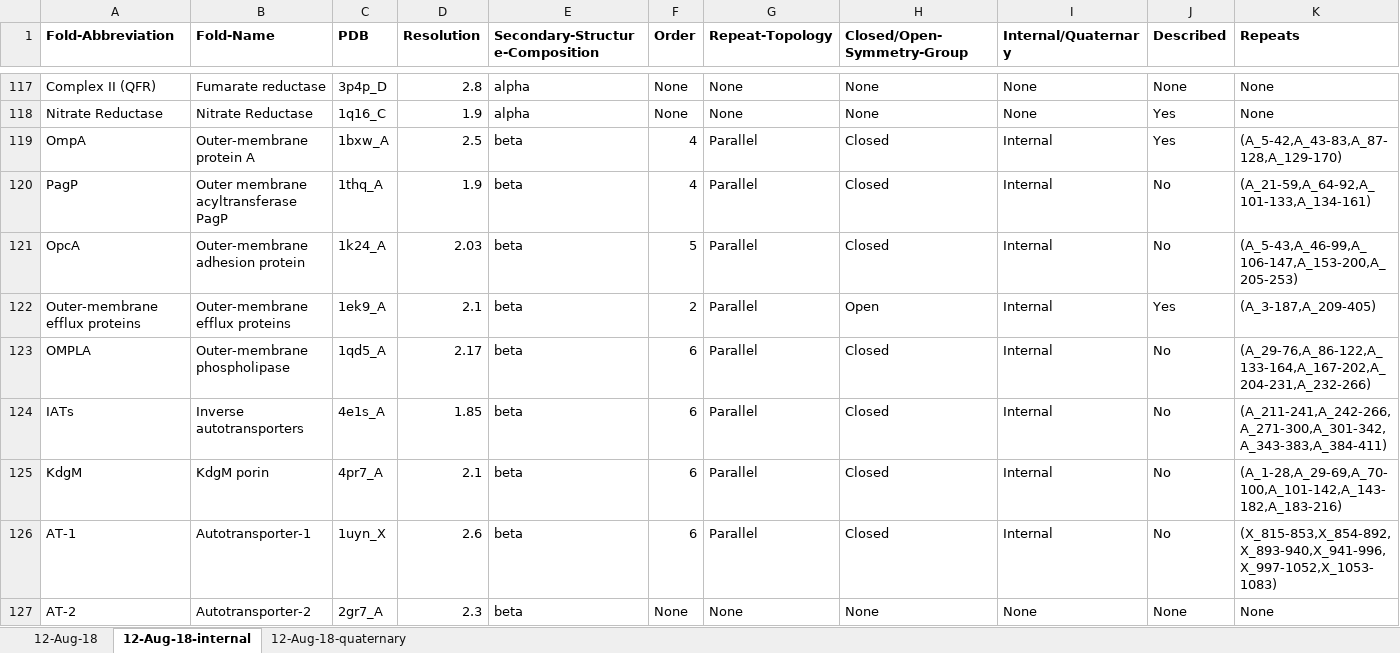
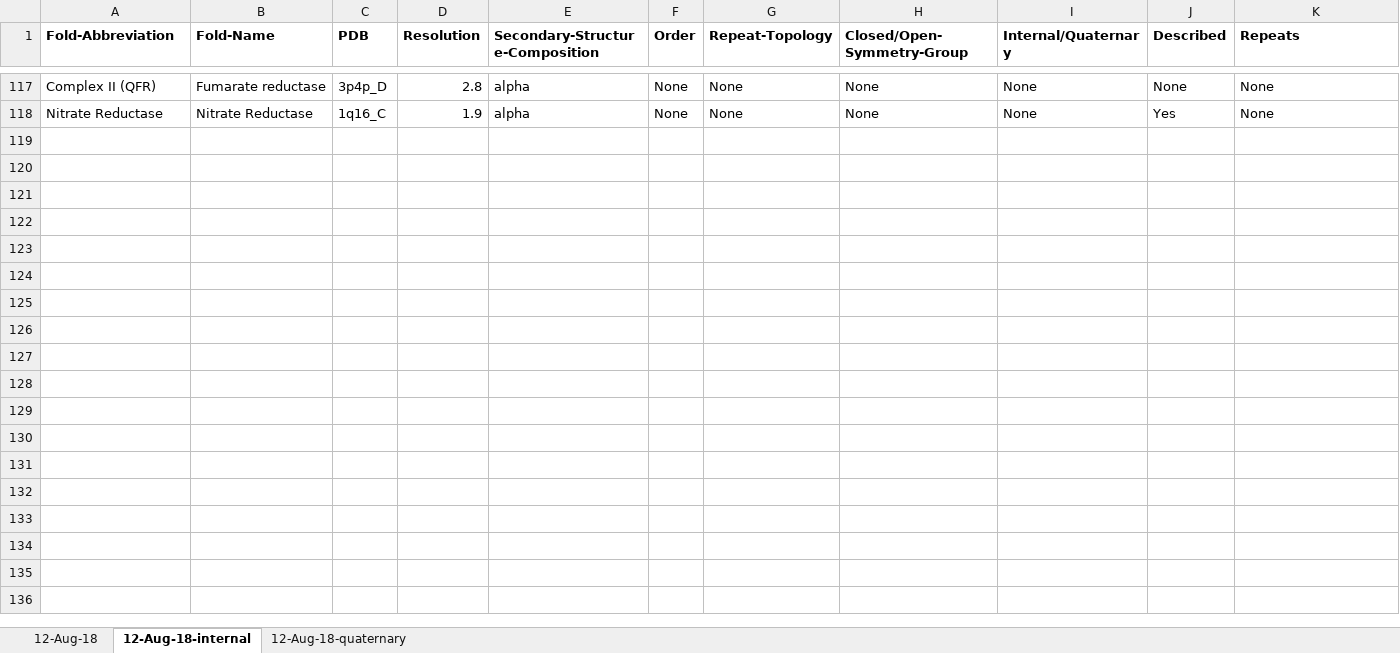
Before and after one commit to Lucy-Forrest-Lab/MemSTATS_benchmark, an Excel workbook: MemSTATS_dataset.xlsx, sheet 12-Aug-18-internal, drawn as a sheet; only a part is shown, gaps mark what is left out; values as stored, in another font and other column widths than the file's, no borders; rows hold the shown columns only; the diff covers the shown part only; the diff names each change by its address in the sheet, - before the commit and + after, or states it on an @@ line.

Commit message:
3rvy quat.symm. update

```diff
--- a/MemSTATS_dataset.xlsx (sheet 12-Aug-18-internal)
+++ b/MemSTATS_dataset.xlsx (sheet 12-Aug-18-internal)
@@ row 119 hidden: OmpA | Outer-membrane protein A | 1bxw_A | 2.5 | beta | 4 | Parallel | Closed | Internal | Yes | (A_5-42,A_43-83,A_87-128,A_129-170) @@
@@ row 120 hidden: PagP | Outer membrane acyltransferase PagP | 1thq_A | 1.9 | beta | 4 | Parallel | Closed | Internal | No | (A_21-59,A_64-92,A_101-133,A_134-161) @@
@@ row 121 hidden: OpcA | Outer-membrane adhesion protein | 1k24_A | 2.03 | beta | 5 | Parallel | Closed | Internal | No | (A_5-43,A_46-99,A_106-147,A_153-200,A_205-253) @@
@@ row 122 hidden: Outer-membrane efflux proteins | Outer-membrane efflux proteins | 1ek9_A | 2.1 | beta | 2 | Parallel | Open | Internal | Yes | (A_3-187,A_209-405) @@
@@ row 123 hidden: OMPLA | Outer-membrane phospholipase | 1qd5_A | 2.17 | beta | 6 | Parallel | Closed | Internal | No | (A_29-76,A_86-122,A_133-164,A_167-202,A_204-231,A_232-266) @@
@@ row 124 hidden: IATs | Inverse autotransporters | 4e1s_A | 1.85 | beta | 6 | Parallel | Closed | Internal | No | (A_211-241,A_242-266,A_271-300,A_301-342,A_343-383,A_384-411) @@
@@ row 125 hidden: KdgM | KdgM porin | 4pr7_A | 2.1 | beta | 6 | Parallel | Closed | Internal | No | (A_1-28,A_29-69,A_70-100,A_101-142,A_143-182,A_183-216) @@
@@ row 126 hidden: AT-1 | Autotransporter-1 | 1uyn_X | 2.6 | beta | 6 | Parallel | Closed | Internal | No | (X_815-853,X_854-892,X_893-940,X_941-996,X_997-1052,X_1053-1083) @@
@@ row 127 hidden: AT-2 | Autotransporter-2 | 2gr7_A | 2.3 | beta | None | None | None | None | None | None @@
```
Also changed, not shown: 15 hidden or unhidden rows elsewhere in this sheet, sheet 12-Aug-18-quaternary, sheet 12-Aug-18.
